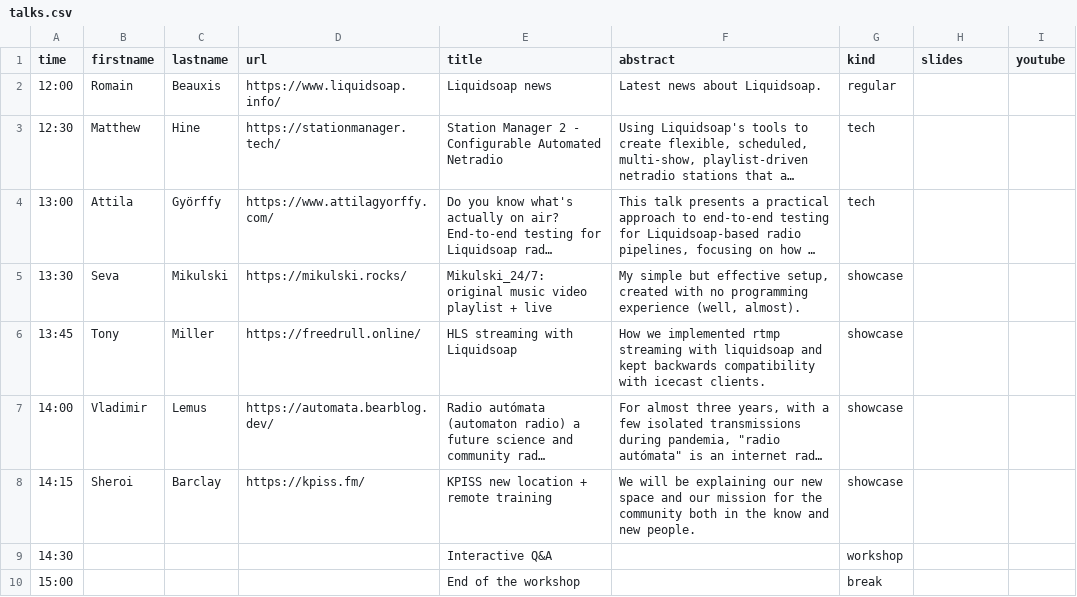
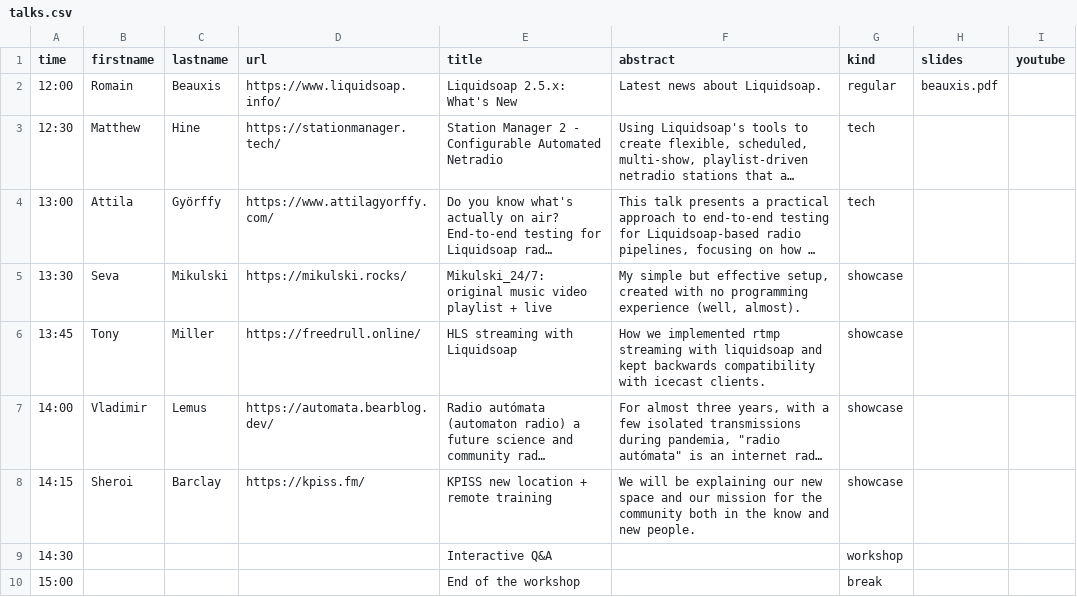
Before and after one commit to savonet/liquidshop, a CSV file: _data/ls6/talks.csv, drawn as a sheet; long unchanged cells end in …; the diff names each change by its address in the sheet, - before the commit and + after, or states it on an @@ line.

Commit message:
Slides Romain.

```diff
--- a/_data/ls6/talks.csv
+++ b/_data/ls6/talks.csv
-E2 (title): Liquidsoap news
+E2 (title): Liquidsoap 2.5.x: What's New
-H2 (slides): (empty)
+H2 (slides): beauxis.pdf
```
Also changed, not shown: 1 other file.
